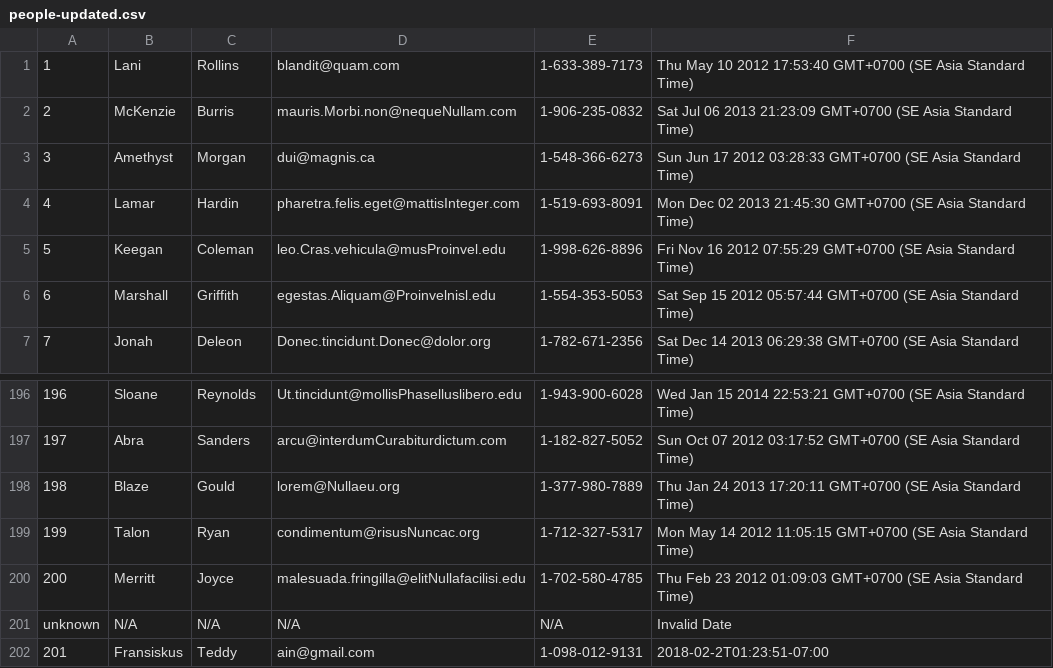
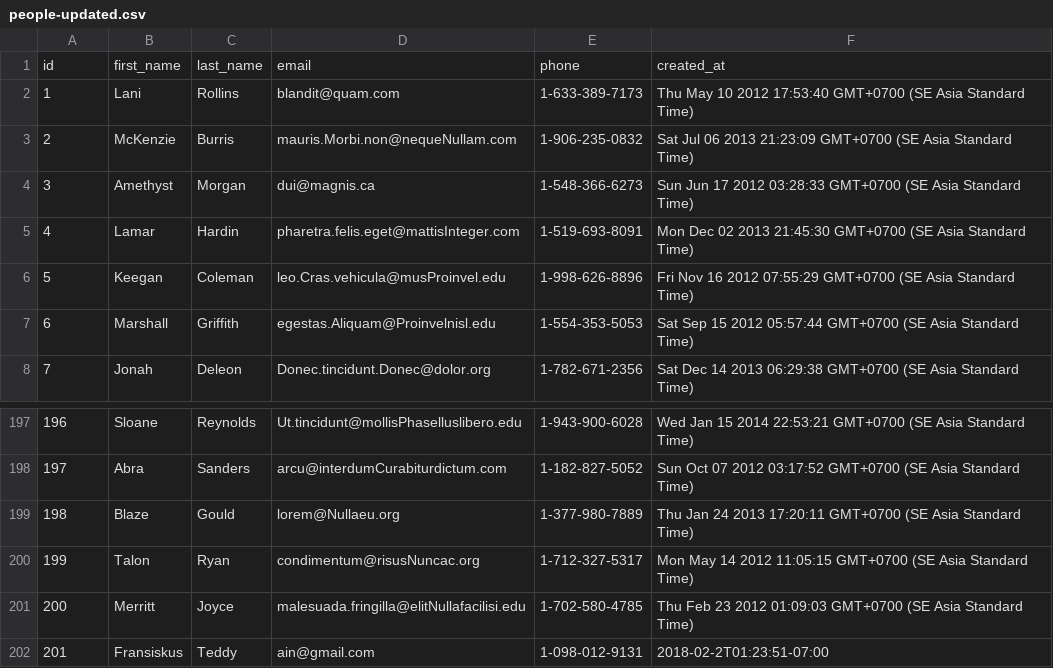
Before and after one commit to platinum-fox-2017/parsing-data-1, a CSV file: people-updated.csv, drawn as a sheet; only a part is shown, gaps mark what is left out; removed rows and columns are numbered as before the commit, all else as after; the diff names each change by its address in the sheet, - before the commit and + after, or states it on an @@ line.

Commit message:
fixed adding entry

```diff
--- a/people-updated.csv
+++ b/people-updated.csv
+row 1: id | first_name | last_name | email | phone | created_at
-row 201: unknown | N/A | N/A | N/A | N/A | Invalid Date
```
Also changed, not shown: 1 other file.
